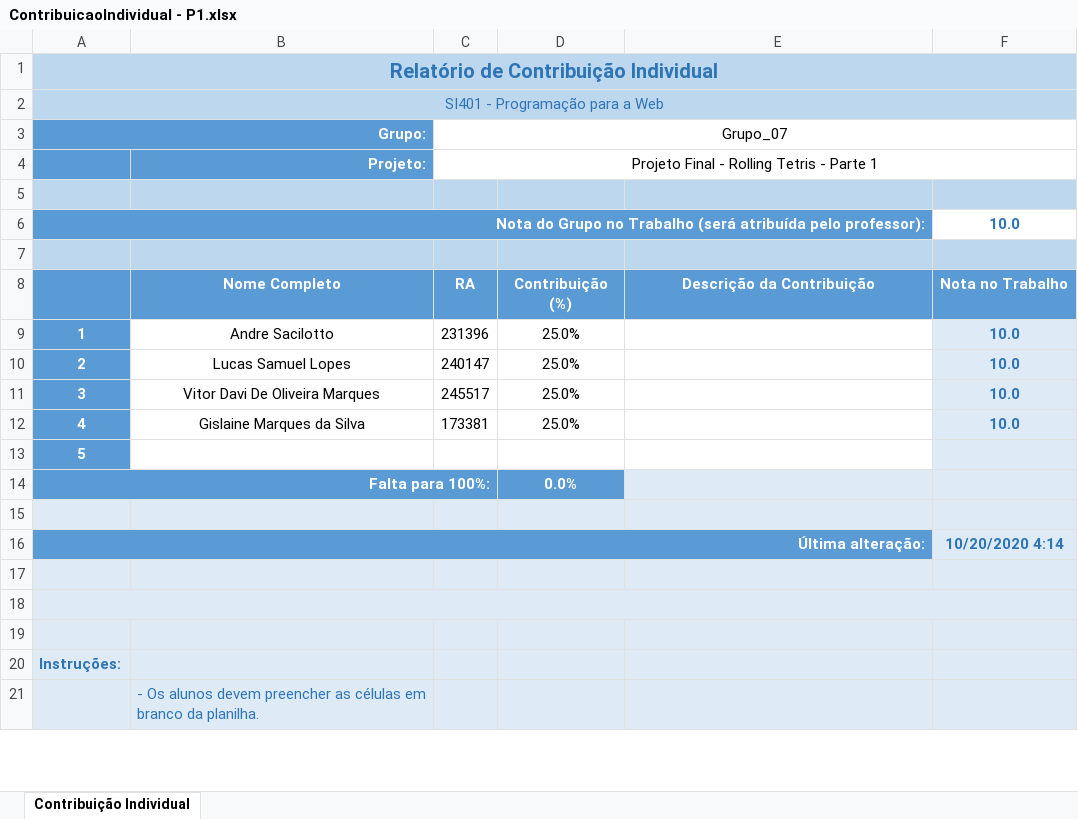
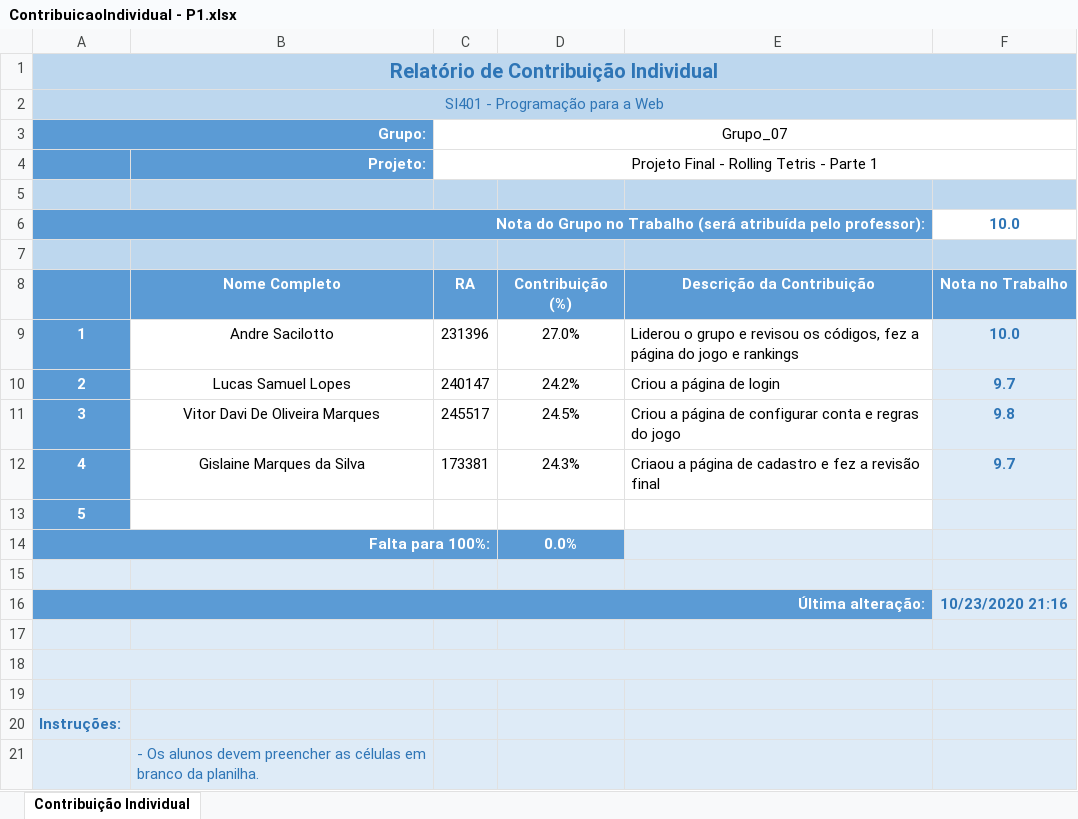
Before and after one commit to 231396/Rolling-Tetris-Web, an Excel workbook: Projeto/Relatorios Contribuição/ContribuicaoIndividual - P1.xlsx, sheet Contribuição Individual, drawn as a sheet; only a part is shown; values as stored, in another font and other column widths than the file's, no borders; the diff names each change by its address in the sheet, - before the commit and + after, or states it on an @@ line.

```diff
--- a/Projeto/Relatorios Contribuição/ContribuicaoIndividual - P1.xlsx (sheet Contribuição Individual)
+++ b/Projeto/Relatorios Contribuição/ContribuicaoIndividual - P1.xlsx (sheet Contribuição Individual)
-D9: 25.0%
+D9: 27.0%
-E9: (empty)
+E9: Liderou o grupo e revisou os códigos, fez a página do jogo e rankings
-D10: 25.0%
+D10: 24.2%
-E10: (empty)
+E10: Criou a página de login
-F10: 10.0
+F10: 9.7
-D11: 25.0%
+D11: 24.5%
-E11: (empty)
+E11: Criou a página de configurar conta e regras do jogo
-F11: 10.0
+F11: 9.8
-D12: 25.0%
+D12: 24.3%
-E12: (empty)
+E12: Criaou a página de cadastro e fez a revisão final
-F12: 10.0
+F12: 9.7
-F16: 10/20/2020 4:14
+F16: 10/23/2020 21:16
```
Also changed, not shown: 9 other files.
